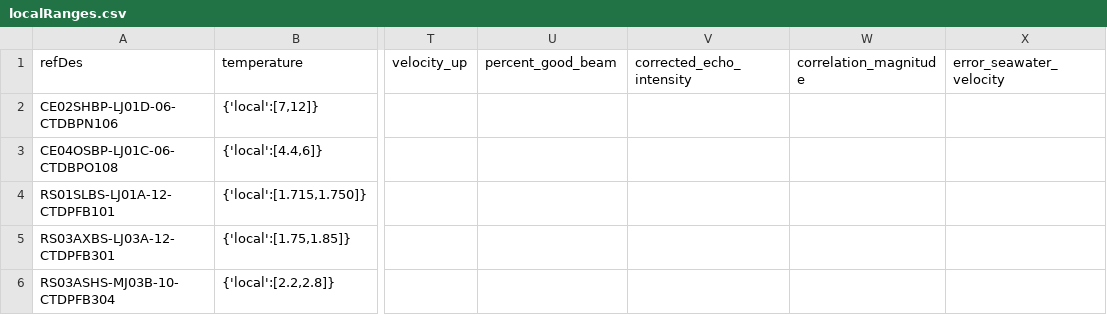
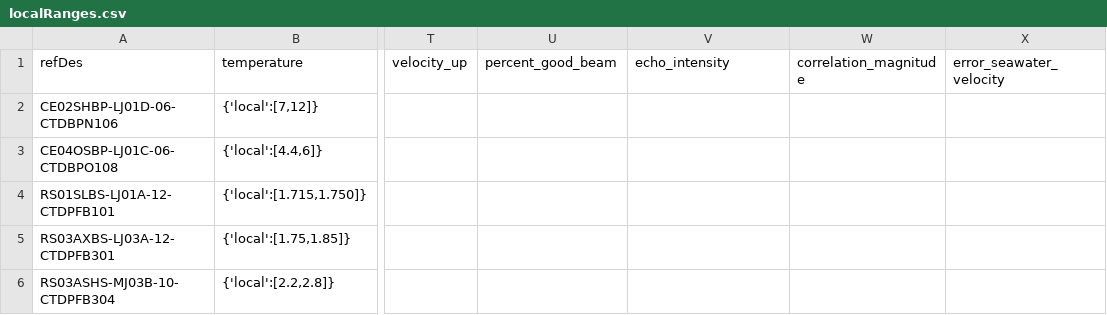
Before and after one commit to OOI-CabledArray/rca-data-tools, a CSV file: rca_data_tools/qaqc/params/localRanges.csv, drawn as a sheet; only a part is shown, gaps mark what is left out; the diff names each change by its address in the sheet, - before the commit and + after, or states it on an @@ line.

```diff
--- a/rca_data_tools/qaqc/params/localRanges.csv
+++ b/rca_data_tools/qaqc/params/localRanges.csv
-V1: corrected_echo_intensity
+V1: echo_intensity
```
Also changed, not shown: rca_data_tools/qaqc/params/plotParameters.csv, rca_data_tools/qaqc/params/variableMap.csv, 1 other file.
